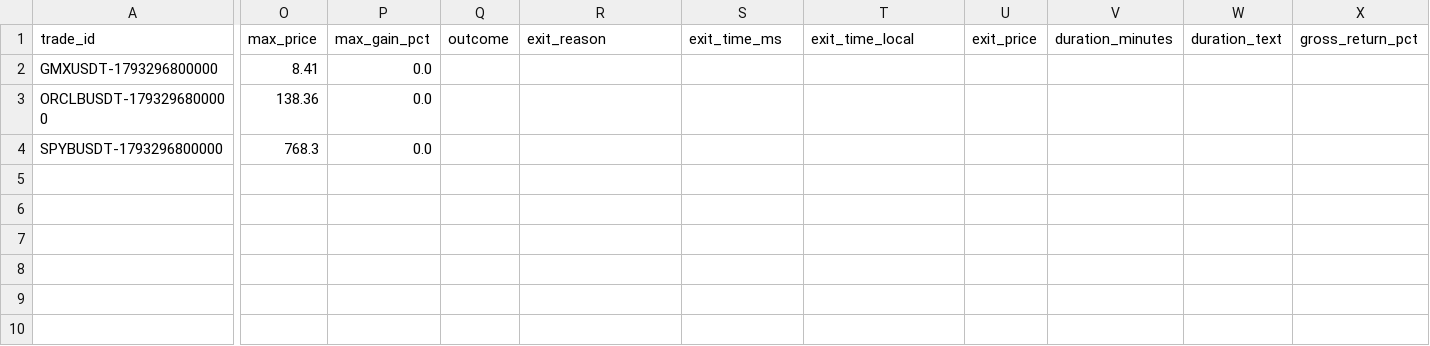
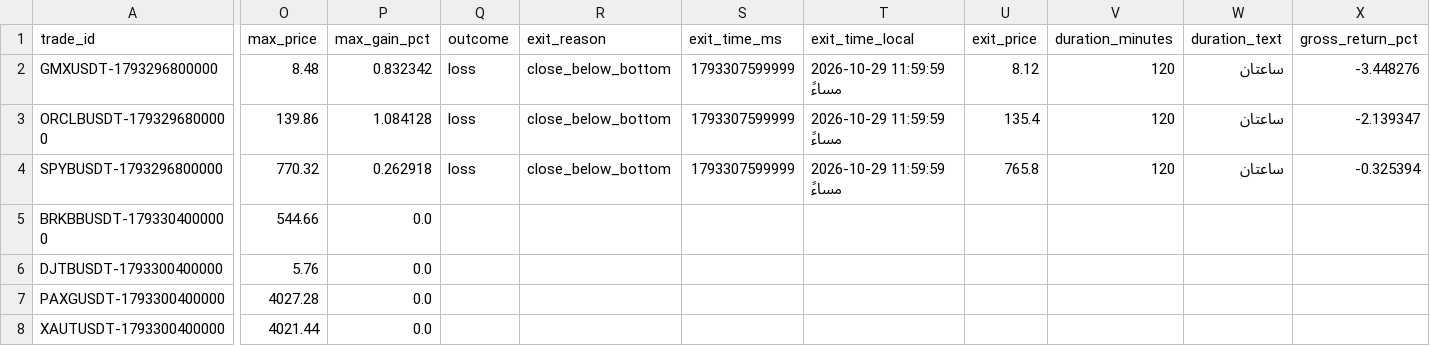
Before and after one commit to turky4500/binance-spot-usdt-signal-bot, a CSV file: data/trades_log_zigzag.csv, drawn as a sheet; only a part is shown, gaps mark what is left out; rows hold the shown columns only; the diff covers the shown part only; the diff names each change by its address in the sheet, - before the commit and + after, or states it on an @@ line.

```diff
--- a/data/trades_log_zigzag.csv
+++ b/data/trades_log_zigzag.csv
-O2 (max_price): 8.41
+O2 (max_price): 8.48
-P2 (max_gain_pct): 0.0
+P2 (max_gain_pct): 0.832342
-Q2:Q4 (outcome): (empty)
+Q2:Q4 (outcome): loss
-R2:R4 (exit_reason): (empty)
+R2:R4 (exit_reason): close_below_bottom
-S2:S4 (exit_time_ms): (empty)
+S2:S4 (exit_time_ms): 1793307599999
-T2:T4 (exit_time_local): (empty)
+T2:T4 (exit_time_local): 2026-10-29 11:59:59 مساءً
-U2 (exit_price): (empty)
+U2 (exit_price): 8.12
-V2:V4 (duration_minutes): (empty)
+V2:V4 (duration_minutes): 120
-W2:W4 (duration_text): (empty)
+W2:W4 (duration_text): ساعتان
-X2 (gross_return_pct): (empty)
+X2 (gross_return_pct): -3.448276
-O3 (max_price): 138.36
+O3 (max_price): 139.86
-P3 (max_gain_pct): 0.0
+P3 (max_gain_pct): 1.084128
-U3 (exit_price): (empty)
+U3 (exit_price): 135.4
-X3 (gross_return_pct): (empty)
+X3 (gross_return_pct): -2.139347
-O4 (max_price): 768.3
+O4 (max_price): 770.32
-P4 (max_gain_pct): 0.0
+P4 (max_gain_pct): 0.262918
-U4 (exit_price): (empty)
+U4 (exit_price): 765.8
-X4 (gross_return_pct): (empty)
+X4 (gross_return_pct): -0.325394
+row 5: BRKBBUSDT-1793304000000 | 544.66 | 0.0
+row 6: DJTBUSDT-1793300400000 | 5.76 | 0.0
+row 7: PAXGUSDT-1793300400000 | 4027.28 | 0.0
+row 8: XAUTUSDT-1793300400000 | 4021.44 | 0.0
```
Also changed, not shown: 3 edited cells elsewhere in this file, 2 other files.
